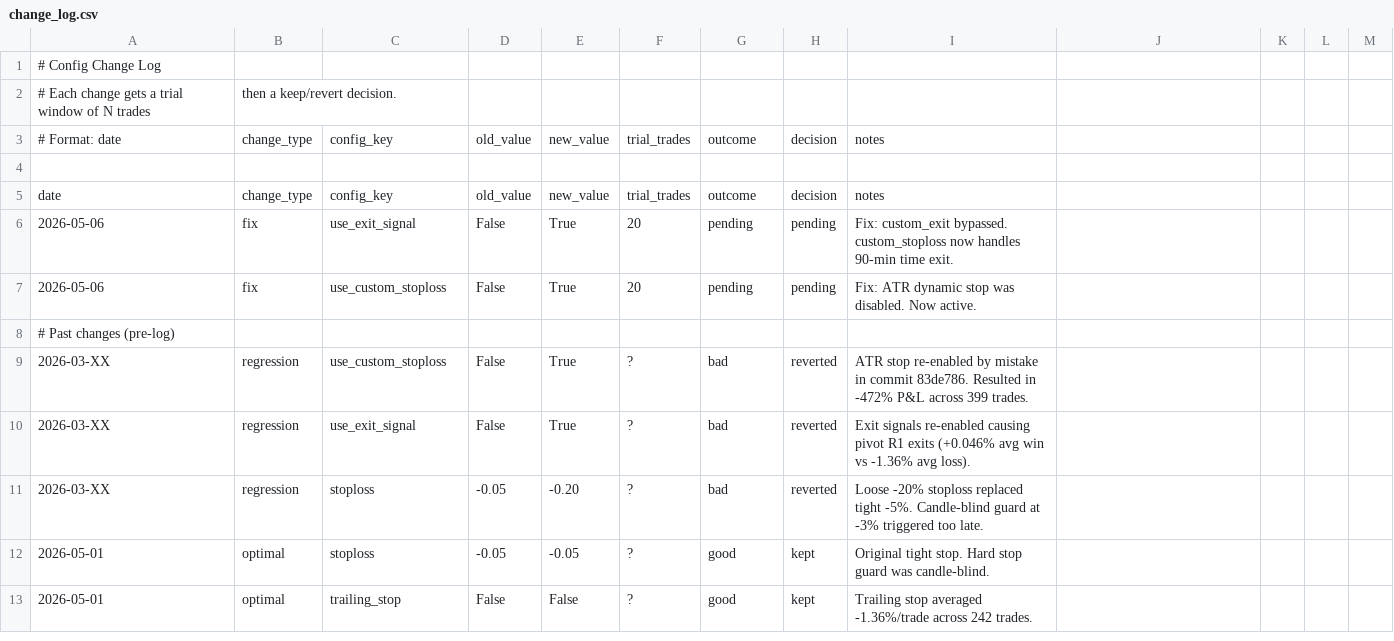
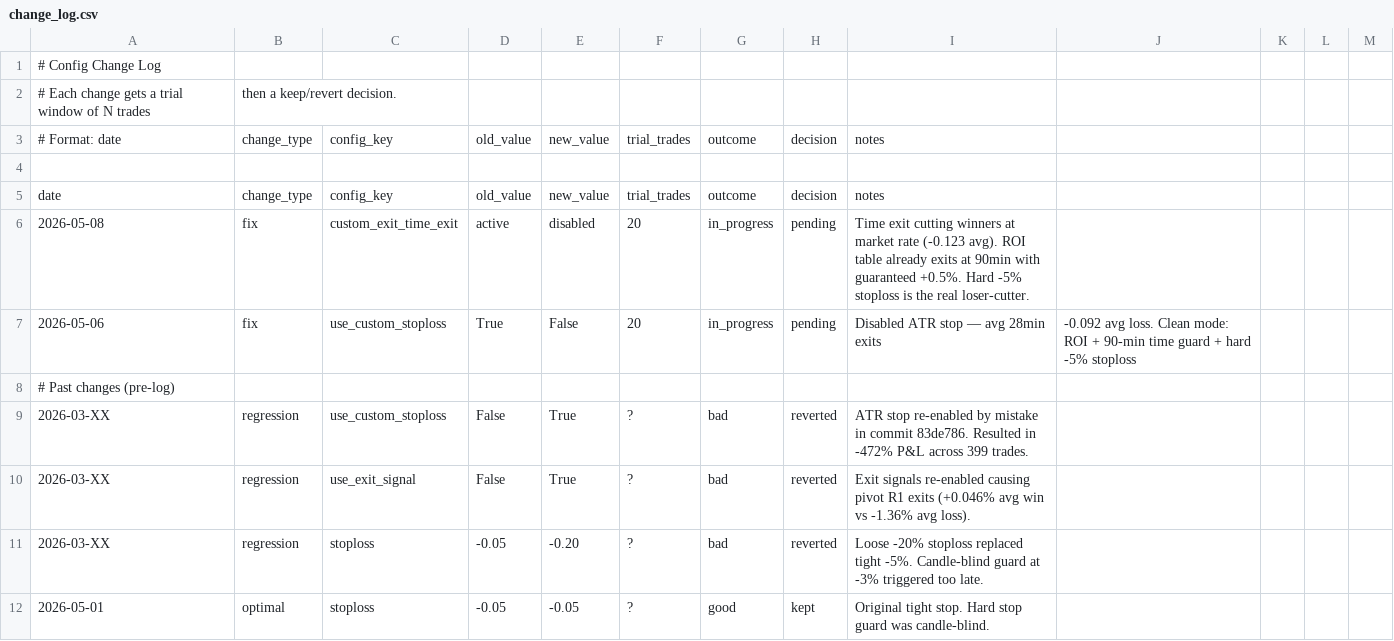
Before and after one commit to Bederf/lea-freqai-system, a CSV file: user_data/configs/change_log.csv, drawn as a sheet; only a part is shown; the shorter side is filled out with more unchanged rows.

Commit message:
Pre-feature-rebuild snapshot: 386 features, validated as broken
- Config fix: working (ROI + stoploss)
- Model retrain: fires on every restart (not frozen)
- Feature set: 386 total, 128 shift-2 lagged (33%)
- Root cause: late-entry bias from momentum-chasing features
- Kill criteria: 70% WR, /bin/bash.15 avg over 50 dry-run trades

```diff
--- a/user_data/configs/change_log.csv
+++ b/user_data/configs/change_log.csv
@@ -5,4 +5,4 @@
 date,change_type,config_key,old_value,new_value,trial_trades,outcome,decision,notes
-2026-05-06,fix,use_exit_signal,False,True,20,pending,pending,Fix: custom_exit bypassed. custom_stoploss now handles 90-min time exit.
-2026-05-06,fix,use_custom_stoploss,False,True,20,pending,pending,Fix: ATR dynamic stop was disabled. Now active.
+2026-05-08,fix,custom_exit_time_exit,active,disabled,20,in_progress,pending,Time exit cutting winners at market rate (-0.123 avg). ROI table already exits at 90min with guaranteed +0.5%. Hard -5% stoploss is the real loser-cutter.
+2026-05-06,fix,use_custom_stoploss,True,False,20,in_progress,pending,Disabled ATR stop — avg 28min exits, -0.092 avg loss. Clean mode: ROI + 90-min time guard + hard -5% stoploss
 # Past changes (pre-log)
```
Also changed, not shown: 56 other files.
